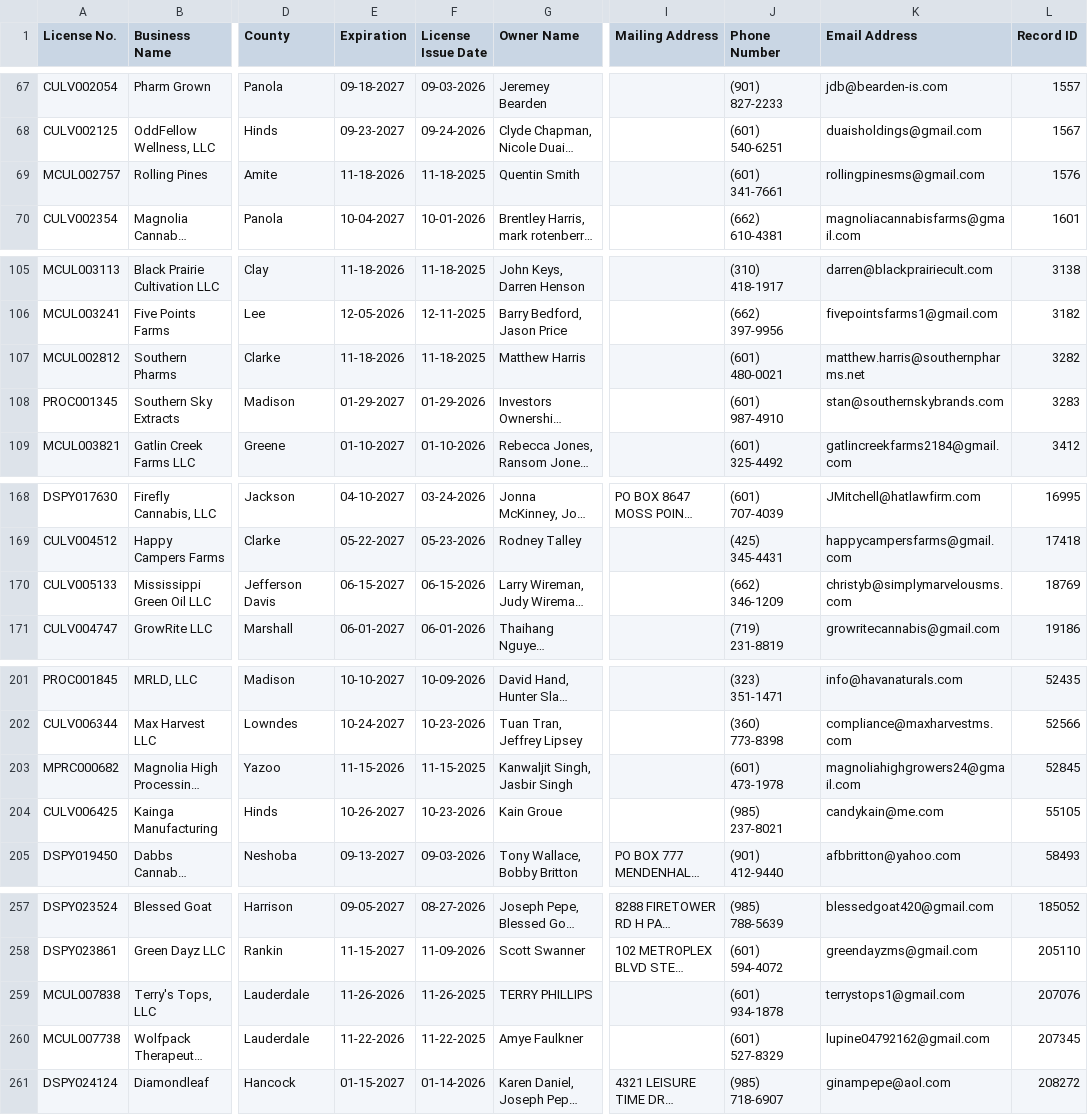
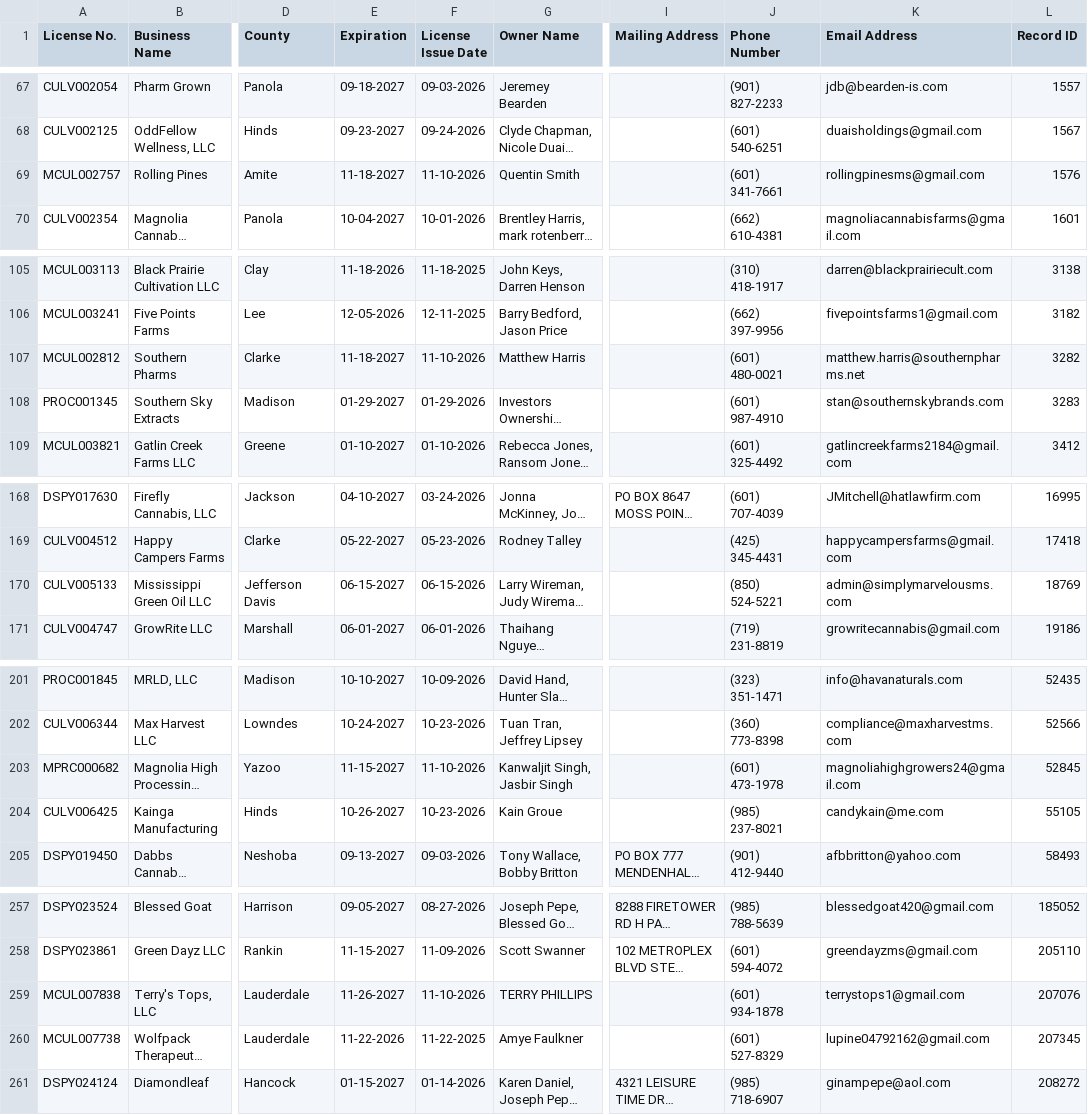
Before and after one commit to Booman008/3ma-legislative-map, a CSV file: CSV Imports/mmcp_business_licenses_latest.csv, drawn as a sheet; only a part is shown, gaps mark what is left out; long unchanged cells end in …; the diff covers the shown part only; the diff names each change by its address in the sheet, - before the commit and + after, or states it on an @@ line.

```diff
--- a/CSV Imports/mmcp_business_licenses_latest.csv
+++ b/CSV Imports/mmcp_business_licenses_latest.csv
-E69 (Expiration): 11-18-2026
+E69 (Expiration): 11-18-2027
-F69 (License Issue Date): 11-18-2025
+F69 (License Issue Date): 11-10-2026
-E107 (Expiration): 11-18-2026
+E107 (Expiration): 11-18-2027
-F107 (License Issue Date): 11-18-2025
+F107 (License Issue Date): 11-10-2026
-J170 (Phone Number): (662) 346-1209
+J170 (Phone Number): (850) 524-5221
-K170 (Email Address): christyb@simplymarvelousms.com
+K170 (Email Address): admin@simplymarvelousms.com
-E203 (Expiration): 11-15-2026
+E203 (Expiration): 11-15-2027
-F203 (License Issue Date): 11-15-2025
+F203 (License Issue Date): 11-10-2026
-E259 (Expiration): 11-26-2026
+E259 (Expiration): 11-26-2027
-F259 (License Issue Date): 11-26-2025
+F259 (License Issue Date): 11-10-2026
```
Also changed, not shown: 1 edited cell elsewhere in this file, CSV Imports/mmcp_county_metrics_latest.csv, 4 other files.
